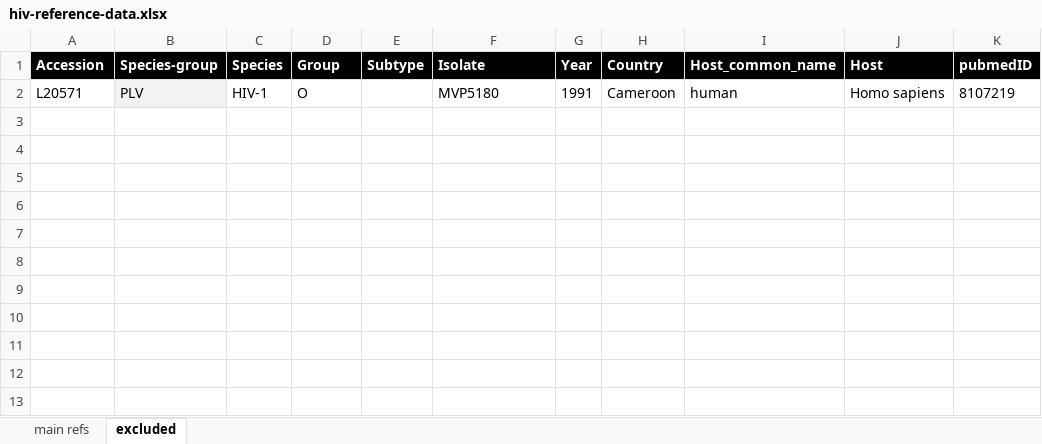
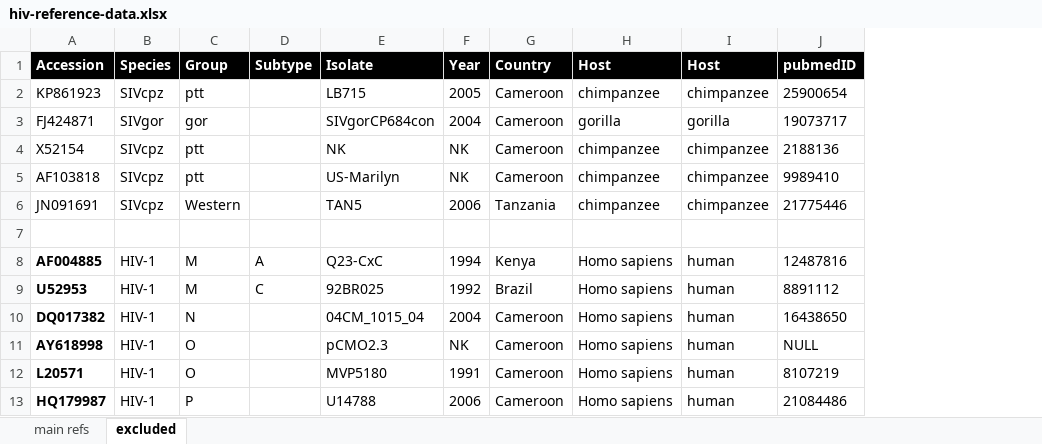
Before and after one commit to giffordlabcvr/HIV-GLUE, an Excel workbook: tabular/core/hiv-reference-data.xlsx, sheet excluded, drawn as a sheet; values as stored, in another font and other column widths than the file's, no borders; removed rows and columns are numbered as before the commit, all else as after; the diff names each change by its address in the sheet, - before the commit and + after, or states it on an @@ line.

Commit message:
Created final reference set and reference alignment

```diff
--- a/tabular/core/hiv-reference-data.xlsx (sheet excluded)
+++ b/tabular/core/hiv-reference-data.xlsx (sheet excluded)
-column B (Species-group), row 2: PLV
-column I (Host_common_name), row 2: human
+column I (Host), row 12: human
+row 2: KP861923 | SIVcpz | ptt |  | LB715 | 2005 | Cameroon | chimpanzee | chimpanzee | 25900654
+row 3: FJ424871 | SIVgor | gor |  | SIVgorCP684con | 2004 | Cameroon | gorilla | gorilla | 19073717
+row 4: X52154 | SIVcpz | ptt |  | NK | NK | Cameroon | chimpanzee | chimpanzee | 2188136
+row 5: AF103818 | SIVcpz | ptt |  | US-Marilyn | NK | Cameroon | chimpanzee | chimpanzee | 9989410
+row 6: JN091691 | SIVcpz | Western |  | TAN5 | 2006 | Tanzania | chimpanzee | chimpanzee | 21775446
+row 7: (empty)
+row 8: AF004885 | HIV-1 | M | A | Q23-CxC | 1994 | Kenya | Homo sapiens | human | 12487816
+row 9: U52953 | HIV-1 | M | C | 92BR025 | 1992 | Brazil | Homo sapiens | human | 8891112
+row 10: DQ017382 | HIV-1 | N |  | 04CM_1015_04 | 2004 | Cameroon | Homo sapiens | human | 16438650
+row 11: AY618998 | HIV-1 | O |  | pCMO2.3 | NK | Cameroon | Homo sapiens | human | NULL
-A12 bold: off
+A12 bold: on
+row 13: HQ179987 | HIV-1 | P |  | U14788 | 2006 | Cameroon | Homo sapiens | human | 21084486
```
Also changed, not shown: sheet main refs, 28 other files.
